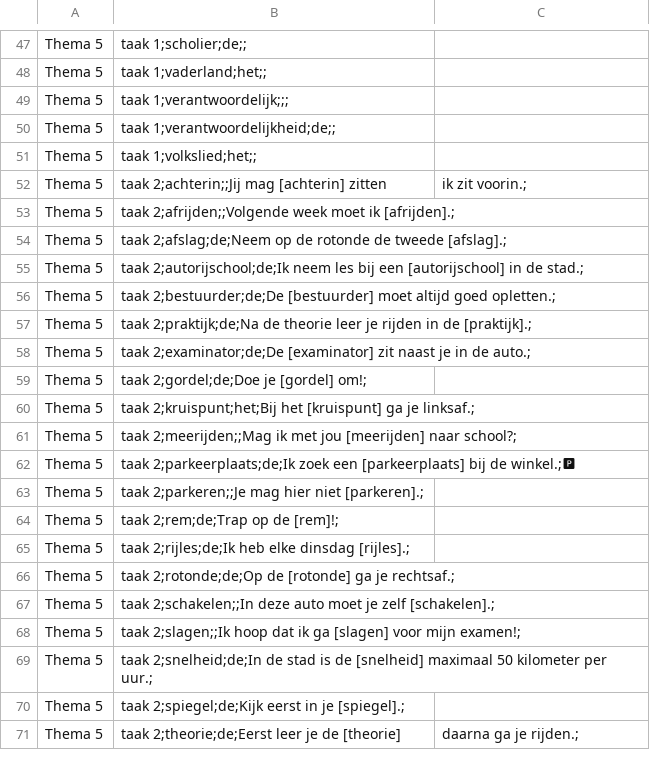
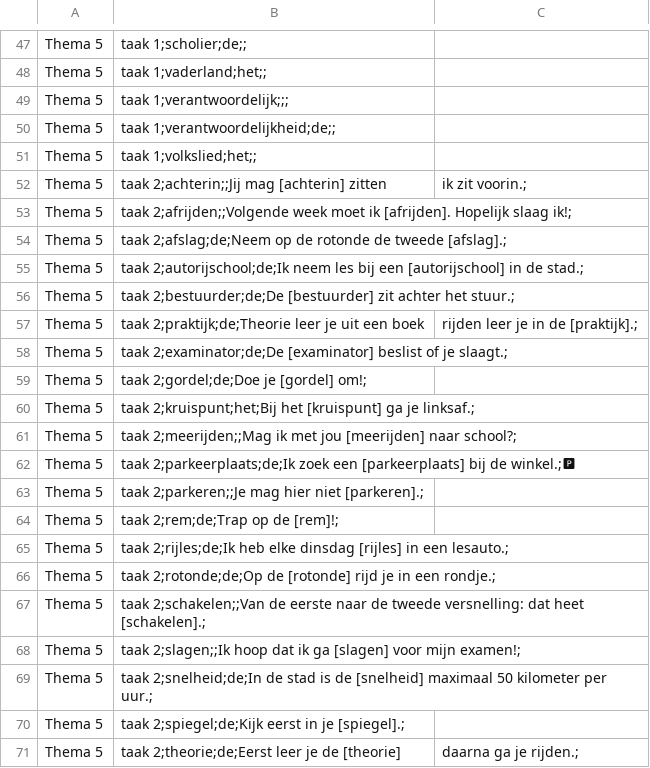
Before and after one commit to Amsfort-Engels/jeetjemineetje, a CSV file: data/woorden.csv, drawn as a sheet; only a part is shown, gaps mark what is left out.

```diff
--- a/data/woorden.csv
+++ b/data/woorden.csv
@@ -52,8 +52,8 @@ Thema 5, taak 1;volkslied;het;;
 Thema 5, taak 2;achterin;;Jij mag [achterin] zitten, ik zit voorin.;
-Thema 5, taak 2;afrijden;;Volgende week moet ik [afrijden].;
+Thema 5, taak 2;afrijden;;Volgende week moet ik [afrijden]. Hopelijk slaag ik!;
 Thema 5, taak 2;afslag;de;Neem op de rotonde de tweede [afslag].;
 Thema 5, taak 2;autorijschool;de;Ik neem les bij een [autorijschool] in de stad.;
-Thema 5, taak 2;bestuurder;de;De [bestuurder] moet altijd goed opletten.;
-Thema 5, taak 2;praktijk;de;Na de theorie leer je rijden in de [praktijk].;
-Thema 5, taak 2;examinator;de;De [examinator] zit naast je in de auto.;
+Thema 5, taak 2;bestuurder;de;De [bestuurder] zit achter het stuur.;
+Thema 5, taak 2;praktijk;de;Theorie leer je uit een boek, rijden leer je in de [praktijk].;
+Thema 5, taak 2;examinator;de;De [examinator] beslist of je slaagt.;
 Thema 5, taak 2;gordel;de;Doe je [gordel] om!;
@@ -64,5 +64,5 @@ Thema 5, taak 2;parkeren;;Je mag hier niet [parkeren].;
 Thema 5, taak 2;rem;de;Trap op de [rem]!;
-Thema 5, taak 2;rijles;de;Ik heb elke dinsdag [rijles].;
-Thema 5, taak 2;rotonde;de;Op de [rotonde] ga je rechtsaf.;
-Thema 5, taak 2;schakelen;;In deze auto moet je zelf [schakelen].;
+Thema 5, taak 2;rijles;de;Ik heb elke dinsdag [rijles] in een lesauto.;
+Thema 5, taak 2;rotonde;de;Op de [rotonde] rijd je in een rondje.;
+Thema 5, taak 2;schakelen;;Van de eerste naar de tweede versnelling: dat heet [schakelen].;
 Thema 5, taak 2;slagen;;Ik hoop dat ik ga [slagen] voor mijn examen!;
```
Also changed, not shown: data/aanvulling.csv, 3 other files.
